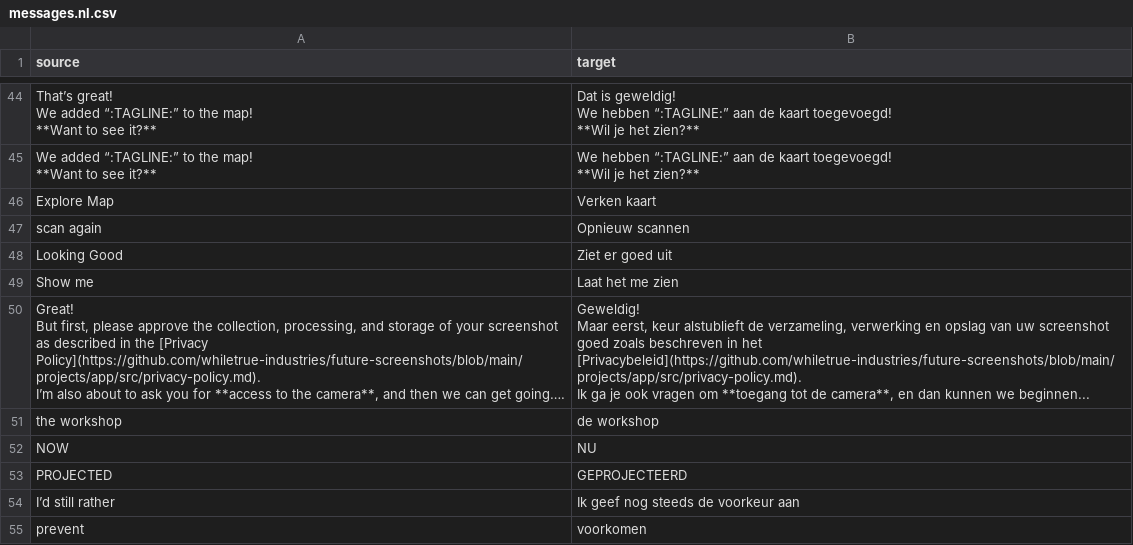
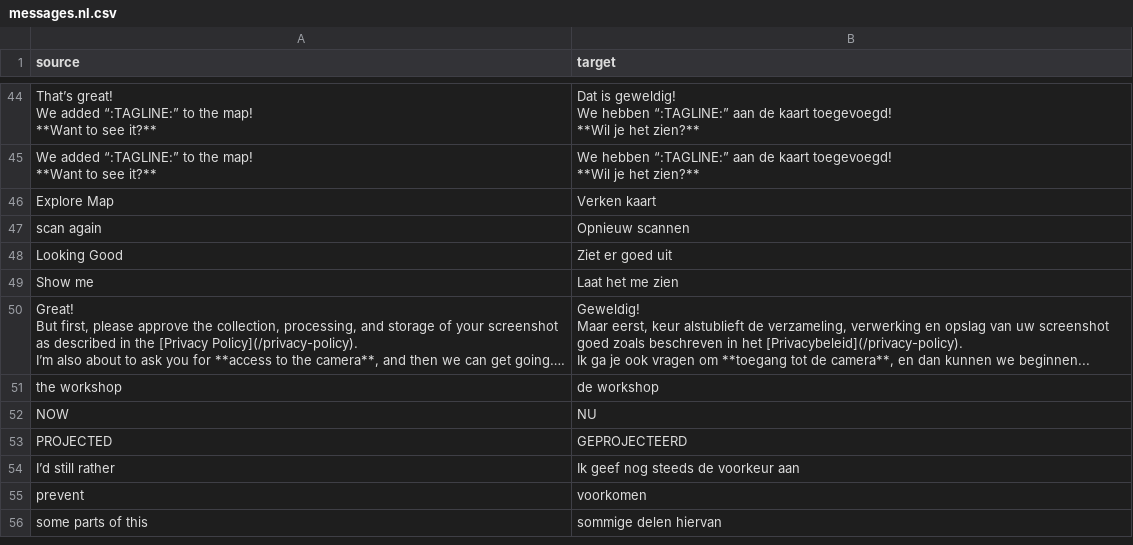
Before and after one commit to whiletrue-industries/future-screenshots, a CSV file: projects/app/src/locale/messages.nl.csv, drawn as a sheet; only a part is shown, gaps mark what is left out; the shorter side is filled out with more unchanged rows.

```diff
--- a/projects/app/src/locale/messages.nl.csv
+++ b/projects/app/src/locale/messages.nl.csv
@@ -69,11 +69,11 @@ We hebben “:TAGLINE:” aan de kaart toegevoegd!
 "Show me","Laat het me zien"
-"Great!
-
-But first, please approve the collection, processing, and storage of your screenshot as described in the [Privacy Policy](https://github.com/whiletrue-industries/future-screenshots/blob/main/projects/app/src/privacy-policy.md).
-
-I’m also about to ask you for **access to the camera**, and then we can get going….","Geweldig!
-
-Maar eerst, keur alstublieft de verzameling, verwerking en opslag van uw screenshot goed zoals beschreven in het [Privacybeleid](https://github.com/whiletrue-industries/future-screenshots/blob/main/projects/app/src/privacy-policy.md).
-
-Ik ga je ook vragen om **toegang tot de camera**, en dan kunnen we beginnen..."
+"Great!
+
+But first, please approve the collection, processing, and storage of your screenshot as described in the [Privacy Policy](/privacy-policy).
+
+I’m also about to ask you for **access to the camera**, and then we can get going….","Geweldig!
+
+Maar eerst, keur alstublieft de verzameling, verwerking en opslag van uw screenshot goed zoals beschreven in het [Privacybeleid](/privacy-policy).
+
+Ik ga je ook vragen om **toegang tot de camera**, en dan kunnen we beginnen..."
 "the workshop","de workshop"
```
Also changed, not shown: projects/app/src/locale/messages.ar.csv, projects/app/src/locale/messages.he.csv, 4 other files.
